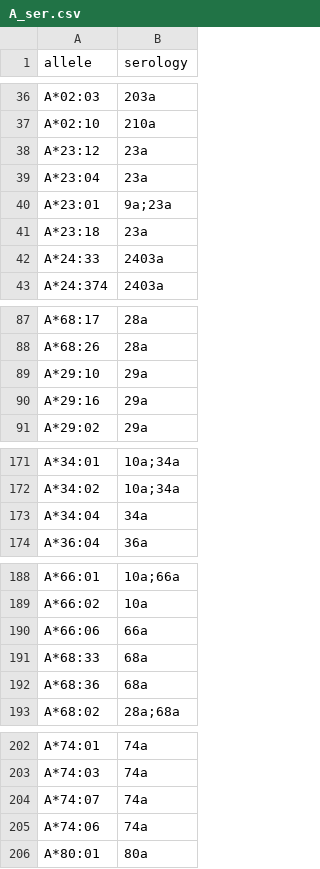
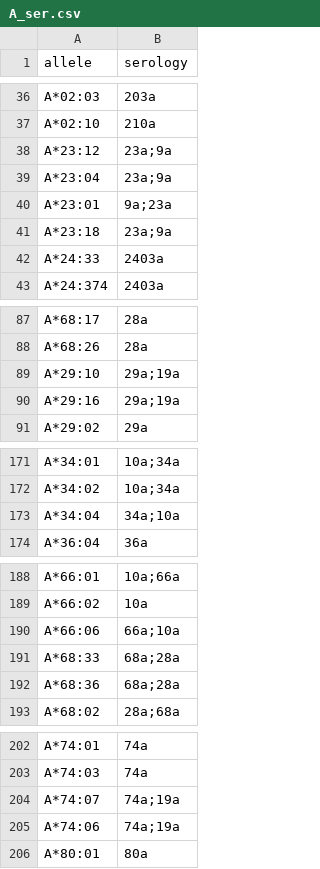
Before and after one commit to lgragert/nn-sero-pytorch, a CSV file: ser/A_ser.csv, drawn as a sheet; only a part is shown, gaps mark what is left out; the diff covers the shown part only.

```diff
--- a/ser/A_ser.csv
+++ b/ser/A_ser.csv
@@ -37,6 +37,6 @@ A*02:03,203a
 A*02:10,210a
-A*23:12,23a
-A*23:04,23a
+A*23:12,23a;9a
+A*23:04,23a;9a
 A*23:01,9a;23a
-A*23:18,23a
+A*23:18,23a;9a
 A*24:33,2403a
@@ -88,4 +88,4 @@ A*68:17,28a
 A*68:26,28a
-A*29:10,29a
-A*29:16,29a
+A*29:10,29a;19a
+A*29:16,29a;19a
 A*29:02,29a
@@ -172,3 +172,3 @@ A*34:01,10a;34a
 A*34:02,10a;34a
-A*34:04,34a
+A*34:04,34a;10a
 A*36:04,36a
@@ -189,5 +189,5 @@ A*66:01,10a;66a
 A*66:02,10a
-A*66:06,66a
-A*68:33,68a
-A*68:36,68a
+A*66:06,66a;10a
+A*68:33,68a;28a
+A*68:36,68a;28a
 A*68:02,28a;68a
@@ -203,4 +203,4 @@ A*74:01,74a
 A*74:03,74a
-A*74:07,74a
-A*74:06,74a
+A*74:07,74a;19a
+A*74:06,74a;19a
 A*80:01,80a
```
Also changed, not shown: 32 edited cells elsewhere in this file, full_frames/A_result.csv, full_frames/B_result.csv, 18 other files.
